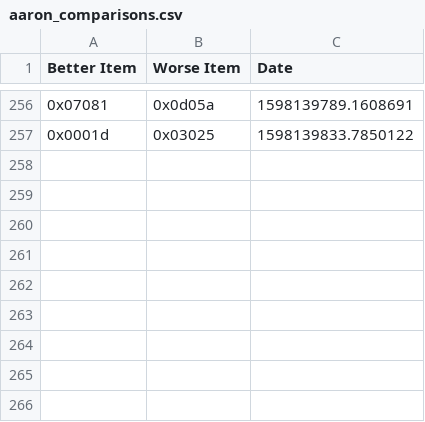
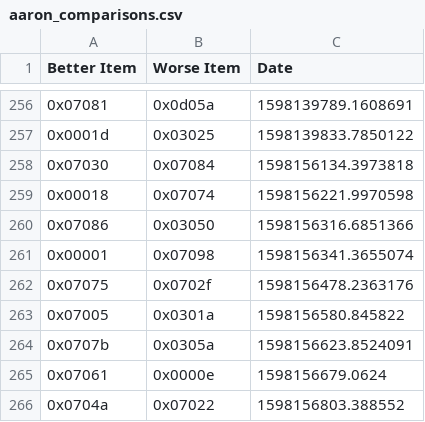
Before and after one commit to aaronsun1030/rank_everything, a CSV file: comparisons/aaron_comparisons.csv, drawn as a sheet; only a part is shown, gaps mark what is left out.

```diff
--- a/comparisons/aaron_comparisons.csv
+++ b/comparisons/aaron_comparisons.csv
@@ -257 +257,10 @@ Better Item,Worse Item,Date
 0x0001d,0x03025,1598139833.7850122
+0x07030,0x07084,1598156134.3973818
+0x00018,0x07074,1598156221.9970598
+0x07086,0x03050,1598156316.6851366
+0x00001,0x07098,1598156341.3655074
+0x07075,0x0702f,1598156478.2363176
+0x07005,0x0301a,1598156580.845822
+0x0707b,0x0305a,1598156623.8524091
+0x07061,0x0000e,1598156679.0624
+0x0704a,0x07022,1598156803.388552
```
Also changed, not shown: lists/satisfactory/math.csv, 4 other files.
